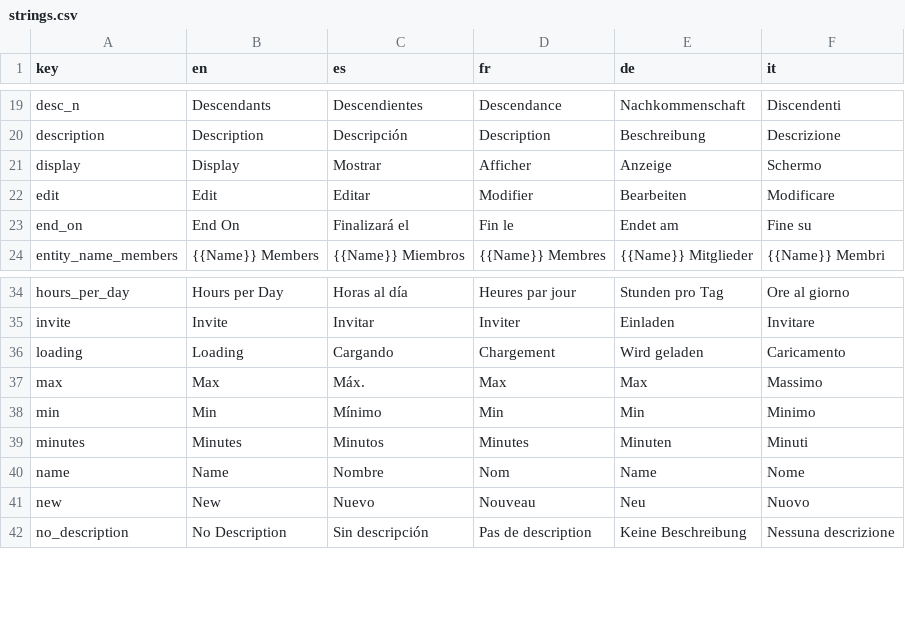
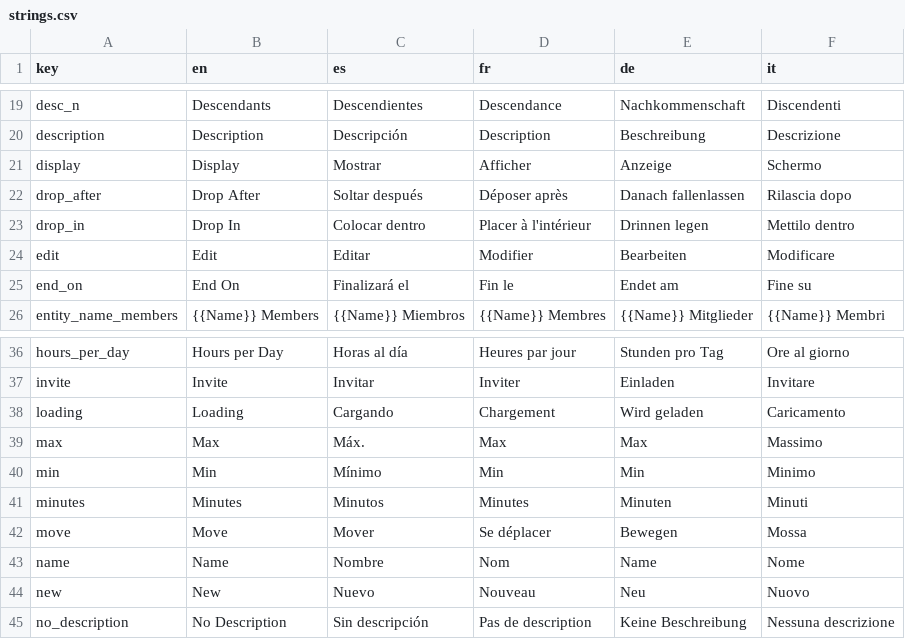
Before and after one commit to 0xor1/oak, a CSV file: Oak.I18n/strings.csv, drawn as a sheet; only a part is shown, gaps mark what is left out; the diff names each change by its address in the sheet, - before the commit and + after, or states it on an @@ line.

```diff
--- a/Oak.I18n/strings.csv
+++ b/Oak.I18n/strings.csv
+row 22: drop_after | Drop After | Soltar después | Déposer après | Danach fallenlassen | Rilascia dopo
+row 23: drop_in | Drop In | Colocar dentro | Placer à l'intérieur | Drinnen legen | Mettilo dentro
+row 42: move | Move | Mover | Se déplacer | Bewegen | Mossa
```
Also changed, not shown: 7 other files.
